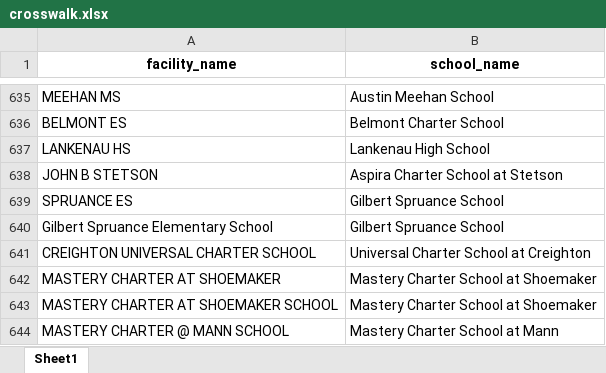
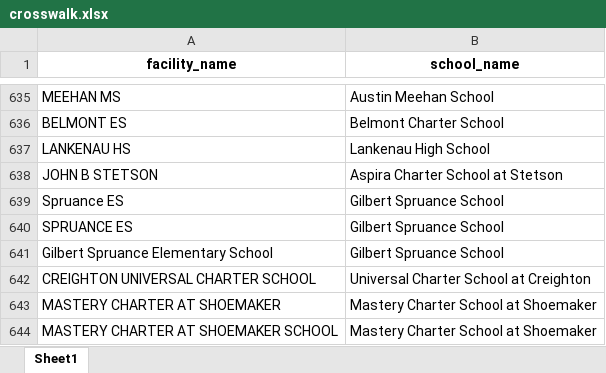
Before and after one commit to PhilaController/asbestos-dashboard-data, an Excel workbook: data/interim/crosswalk.xlsx, sheet Sheet1, drawn as a sheet; only a part is shown, gaps mark what is left out; the shorter side is filled out with more unchanged rows; values as stored, in another font and other column widths than the file's, no borders; the diff names each change by its address in the sheet, - before the commit and + after, or states it on an @@ line.

```diff
--- a/data/interim/crosswalk.xlsx (sheet Sheet1)
+++ b/data/interim/crosswalk.xlsx (sheet Sheet1)
+row 639: Spruance ES | Gilbert Spruance School
```
Also changed, not shown: data/interim/fuzzy_matches.xlsx, data/interim/missing_geocoded_addresses.xlsx, 4 other files.
